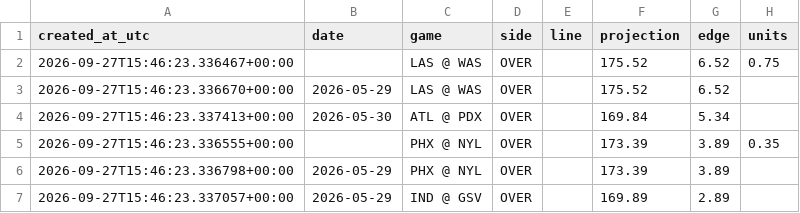
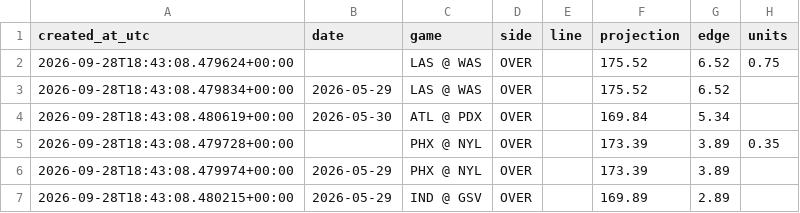
Before and after one commit to damoutinho11-art/wnba-edge-lab, a CSV file: wnba_outputs/hermes_advisory_queue_v21.csv, drawn as a sheet; only a part is shown; the diff covers the shown part only; the diff names each change by its address in the sheet, - before the commit and + after, or states it on an @@ line.

```diff
--- a/wnba_outputs/hermes_advisory_queue_v21.csv
+++ b/wnba_outputs/hermes_advisory_queue_v21.csv
-A2 (created_at_utc): 2026-09-27T15:46:23.336467+00:00
+A2 (created_at_utc): 2026-09-28T18:43:08.479624+00:00
-A3 (created_at_utc): 2026-09-27T15:46:23.336670+00:00
+A3 (created_at_utc): 2026-09-28T18:43:08.479834+00:00
-A4 (created_at_utc): 2026-09-27T15:46:23.337413+00:00
+A4 (created_at_utc): 2026-09-28T18:43:08.480619+00:00
-A5 (created_at_utc): 2026-09-27T15:46:23.336555+00:00
+A5 (created_at_utc): 2026-09-28T18:43:08.479728+00:00
-A6 (created_at_utc): 2026-09-27T15:46:23.336798+00:00
+A6 (created_at_utc): 2026-09-28T18:43:08.479974+00:00
-A7 (created_at_utc): 2026-09-27T15:46:23.337057+00:00
+A7 (created_at_utc): 2026-09-28T18:43:08.480215+00:00
```
Also changed, not shown: 33 edited cells elsewhere in this file, wnba_outputs/feature_diagnostics_v21.csv, wnba_outputs/game_model_features_v21.csv, 35 other files.
